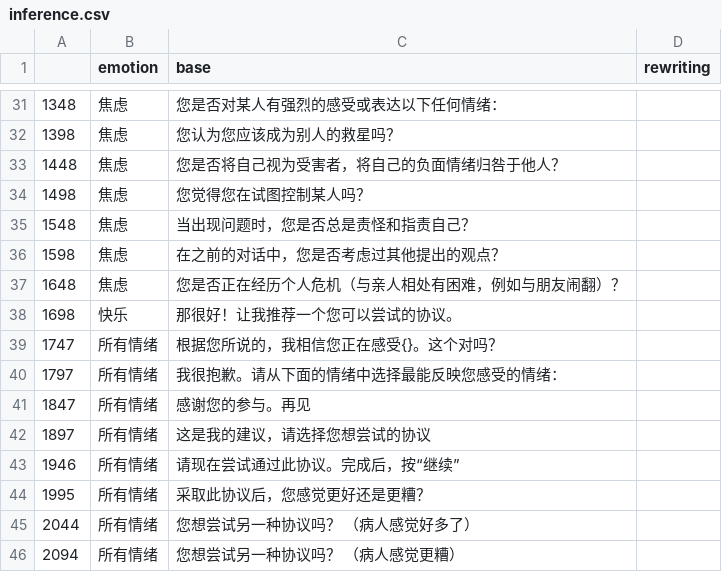
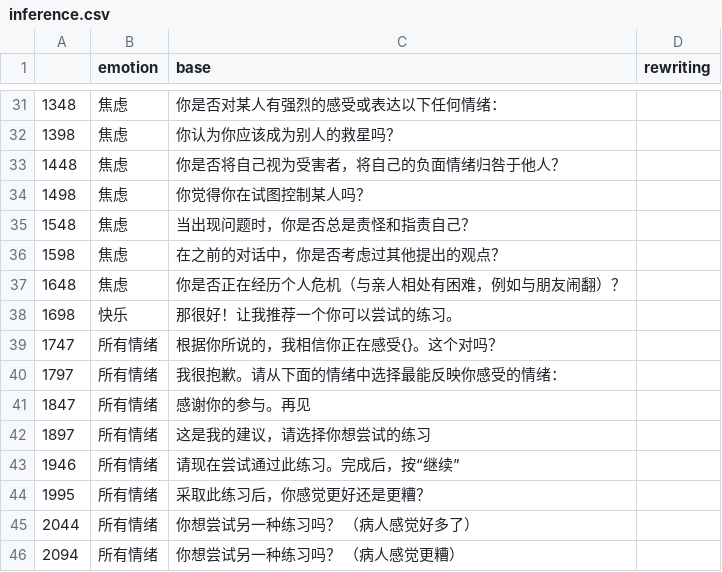
Before and after one commit to alicialawjy/multilingual-psychotherapy-chatbot, a CSV file: data/generation/inference.csv, drawn as a sheet; only a part is shown, gaps mark what is left out; the diff covers the shown part only.

```diff
--- a/data/generation/inference.csv
+++ b/data/generation/inference.csv
@@ -31,16 +31,16 @@
-1348,焦虑,您是否对某人有强烈的感受或表达以下任何情绪：,
-1398,焦虑,您认为您应该成为别人的救星吗？,
-1448,焦虑,您是否将自己视为受害者，将自己的负面情绪归咎于他人？,
-1498,焦虑,您觉得您在试图控制某人吗？,
-1548,焦虑,当出现问题时，您是否总是责怪和指责自己？,
-1598,焦虑,在之前的对话中，您是否考虑过其他提出的观点？,
-1648,焦虑,您是否正在经历个人危机（与亲人相处有困难，例如与朋友闹翻）？,
-1698,快乐,那很好！让我推荐一个您可以尝试的协议。,
-1747,所有情绪,根据您所说的，我相信您正在感受{}。这个对吗？,
-1797,所有情绪,我很抱歉。请从下面的情绪中选择最能反映您感受的情绪：,
-1847,所有情绪,感谢您的参与。再见,
-1897,所有情绪,这是我的建议，请选择您想尝试的协议,
-1946,所有情绪,请现在尝试通过此协议。完成后，按“继续”,
-1995,所有情绪,采取此协议后，您感觉更好还是更糟？,
-2044,所有情绪,您想尝试另一种协议吗？ （病人感觉好多了）,
-2094,所有情绪,您想尝试另一种协议吗？ （病人感觉更糟）,
+1348,焦虑,你是否对某人有强烈的感受或表达以下任何情绪：,
+1398,焦虑,你认为你应该成为别人的救星吗？,
+1448,焦虑,你是否将自己视为受害者，将自己的负面情绪归咎于他人？,
+1498,焦虑,你觉得你在试图控制某人吗？,
+1548,焦虑,当出现问题时，你是否总是责怪和指责自己？,
+1598,焦虑,在之前的对话中，你是否考虑过其他提出的观点？,
+1648,焦虑,你是否正在经历个人危机（与亲人相处有困难，例如与朋友闹翻）？,
+1698,快乐,那很好！让我推荐一个你可以尝试的练习。,
+1747,所有情绪,根据你所说的，我相信你正在感受{}。这个对吗？,
+1797,所有情绪,我很抱歉。请从下面的情绪中选择最能反映你感受的情绪：,
+1847,所有情绪,感谢你的参与。再见,
+1897,所有情绪,这是我的建议，请选择你想尝试的练习,
+1946,所有情绪,请现在尝试通过此练习。完成后，按“继续”,
+1995,所有情绪,采取此练习后，你感觉更好还是更糟？,
+2044,所有情绪,你想尝试另一种练习吗？ （病人感觉好多了）,
+2094,所有情绪,你想尝试另一种练习吗？ （病人感觉更糟）,
```
Also changed, not shown: 23 edited cells elsewhere in this file, 3 other files.
